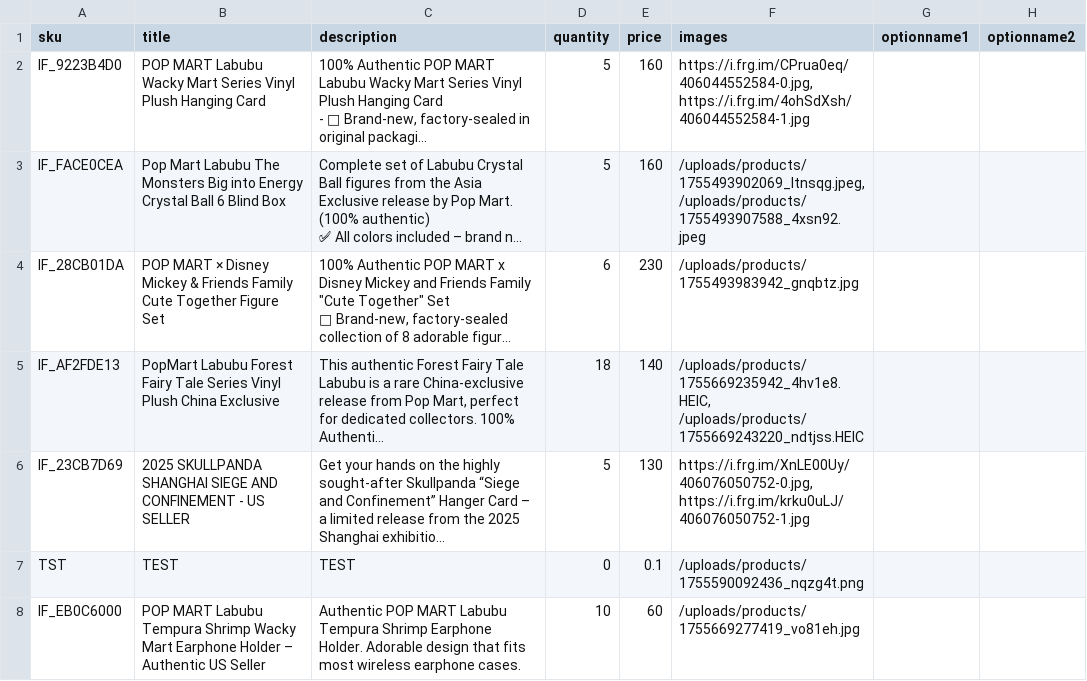
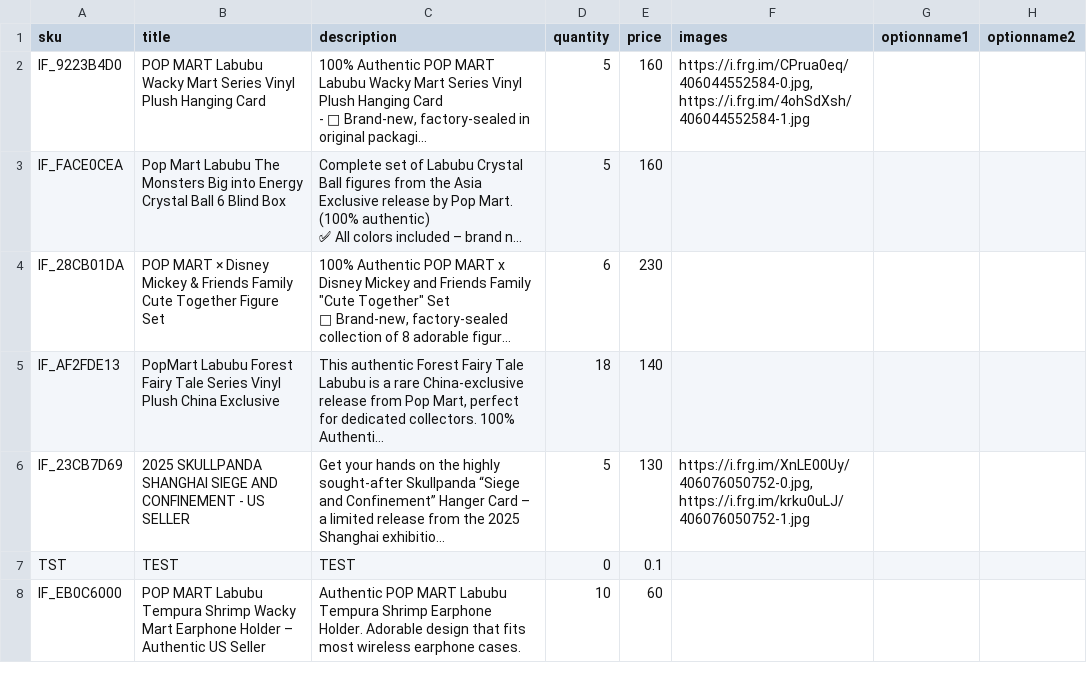
Before and after one commit to Raider3267/westcoastcollectibless, a CSV file: export.csv, drawn as a sheet; only a part is shown; long unchanged cells end in …; the diff names each change by its address in the sheet, - before the commit and + after, or states it on an @@ line.

```diff
--- a/export.csv
+++ b/export.csv
-F3 (images): /uploads/products/1755493902069_ltnsqg.jpeg, /uploads/products/1755493907588_4xsn92.jpeg
+F3 (images): (empty)
-F4 (images): /uploads/products/1755493983942_gnqbtz.jpg
+F4 (images): (empty)
-F5 (images): /uploads/products/1755669235942_4hv1e8.HEIC, /uploads/products/1755669243220_ndtjss.HEIC
+F5 (images): (empty)
-F7 (images): /uploads/products/1755590092436_nqzg4t.png
+F7 (images): (empty)
-F8 (images): /uploads/products/1755669277419_vo81eh.jpg
+F8 (images): (empty)
```
Also changed, not shown: 28 other files.
